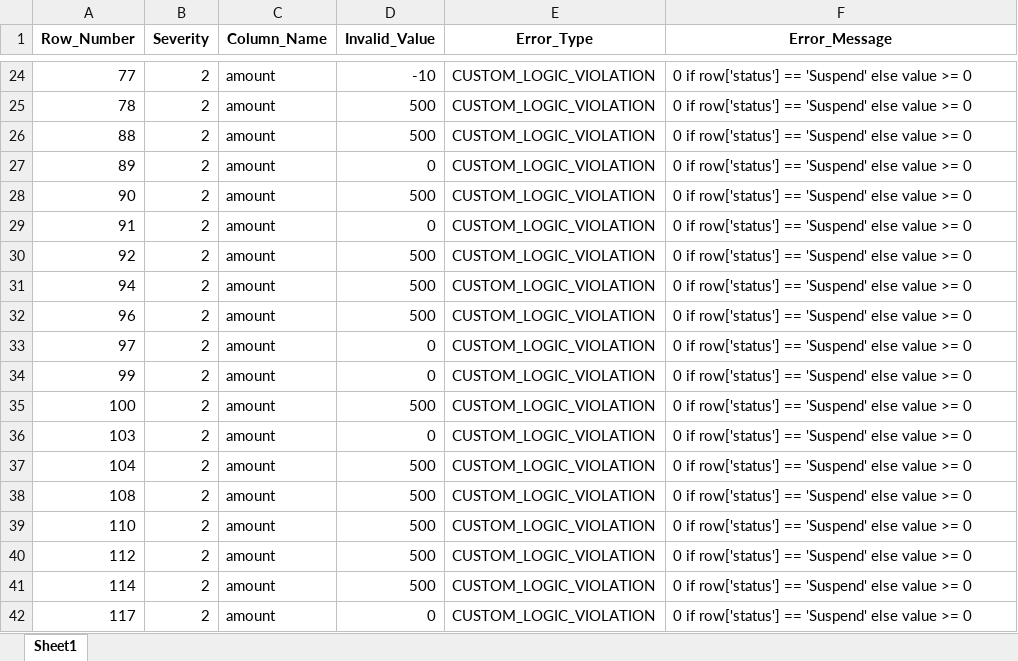
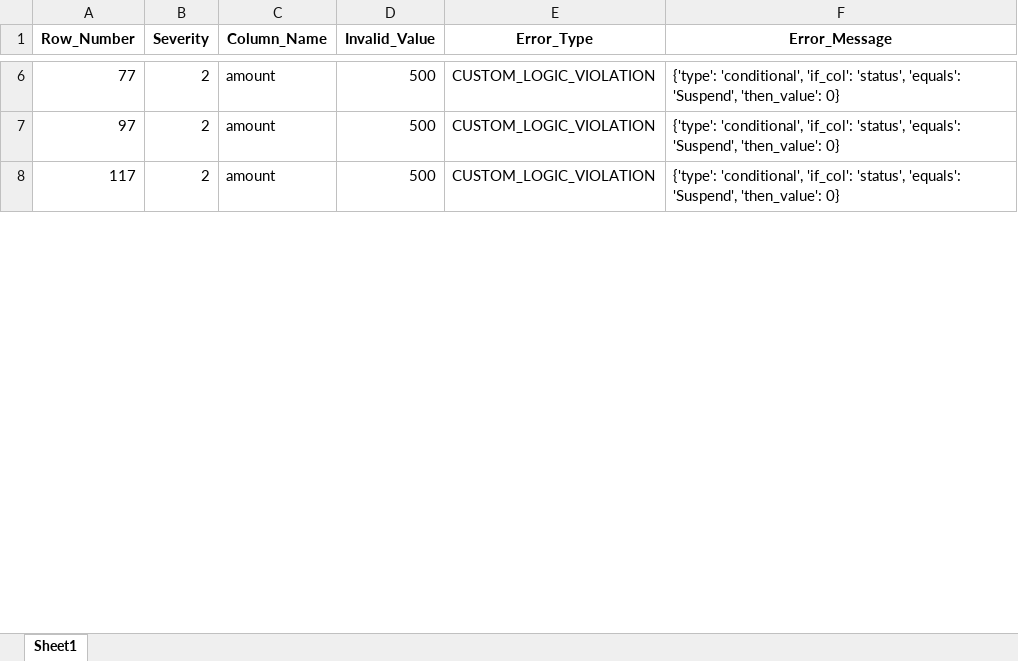
Before and after one commit to AmirAmarloo/excel-to-erp-mvp, an Excel workbook: data/result/validation_errors.xlsx, sheet Sheet1, drawn as a sheet; only a part is shown, gaps mark what is left out; values as stored, in another font and other column widths than the file's, no borders; removed rows and columns are numbered as before the commit, all else as after; the diff covers the shown part only; the diff names each change by its address in the sheet, - before the commit and + after, or states it on an @@ line.

```diff
--- a/data/result/validation_errors.xlsx (sheet Sheet1)
+++ b/data/result/validation_errors.xlsx (sheet Sheet1)
-D6 (Invalid_Value): -10
+D6 (Invalid_Value): 500
-F6 (Error_Message): 0 if row['status'] == 'Suspend' else value >= 0
+F6 (Error_Message): {'type': 'conditional', 'if_col': 'status', 'equals': 'Suspend', 'then_value': 0}
-row 25: 78 | 2 | amount | 500 | CUSTOM_LOGIC_VIOLATION | 0 if row['status'] == 'Suspend' else value >= 0
-row 26: 88 | 2 | amount | 500 | CUSTOM_LOGIC_VIOLATION | 0 if row['status'] == 'Suspend' else value >= 0
-row 27: 89 | 2 | amount | 0 | CUSTOM_LOGIC_VIOLATION | 0 if row['status'] == 'Suspend' else value >= 0
-row 28: 90 | 2 | amount | 500 | CUSTOM_LOGIC_VIOLATION | 0 if row['status'] == 'Suspend' else value >= 0
-row 29: 91 | 2 | amount | 0 | CUSTOM_LOGIC_VIOLATION | 0 if row['status'] == 'Suspend' else value >= 0
-row 30: 92 | 2 | amount | 500 | CUSTOM_LOGIC_VIOLATION | 0 if row['status'] == 'Suspend' else value >= 0
-row 31: 94 | 2 | amount | 500 | CUSTOM_LOGIC_VIOLATION | 0 if row['status'] == 'Suspend' else value >= 0
-row 32: 96 | 2 | amount | 500 | CUSTOM_LOGIC_VIOLATION | 0 if row['status'] == 'Suspend' else value >= 0
-D7 (Invalid_Value): 0
+D7 (Invalid_Value): 500
-F7 (Error_Message): 0 if row['status'] == 'Suspend' else value >= 0
+F7 (Error_Message): {'type': 'conditional', 'if_col': 'status', 'equals': 'Suspend', 'then_value': 0}
-row 34: 99 | 2 | amount | 0 | CUSTOM_LOGIC_VIOLATION | 0 if row['status'] == 'Suspend' else value >= 0
-row 35: 100 | 2 | amount | 500 | CUSTOM_LOGIC_VIOLATION | 0 if row['status'] == 'Suspend' else value >= 0
-row 36: 103 | 2 | amount | 0 | CUSTOM_LOGIC_VIOLATION | 0 if row['status'] == 'Suspend' else value >= 0
-row 37: 104 | 2 | amount | 500 | CUSTOM_LOGIC_VIOLATION | 0 if row['status'] == 'Suspend' else value >= 0
-row 38: 108 | 2 | amount | 500 | CUSTOM_LOGIC_VIOLATION | 0 if row['status'] == 'Suspend' else value >= 0
-row 39: 110 | 2 | amount | 500 | CUSTOM_LOGIC_VIOLATION | 0 if row['status'] == 'Suspend' else value >= 0
-row 40: 112 | 2 | amount | 500 | CUSTOM_LOGIC_VIOLATION | 0 if row['status'] == 'Suspend' else value >= 0
-row 41: 114 | 2 | amount | 500 | CUSTOM_LOGIC_VIOLATION | 0 if row['status'] == 'Suspend' else value >= 0
-D8 (Invalid_Value): 0
+D8 (Invalid_Value): 500
-F8 (Error_Message): 0 if row['status'] == 'Suspend' else value >= 0
+F8 (Error_Message): {'type': 'conditional', 'if_col': 'status', 'equals': 'Suspend', 'then_value': 0}
```
Also changed, not shown: 14 added rows, 38 removed rows and 28 edited cells elsewhere in this sheet, data/result/cleaned_data.xlsx, 1 other file.
